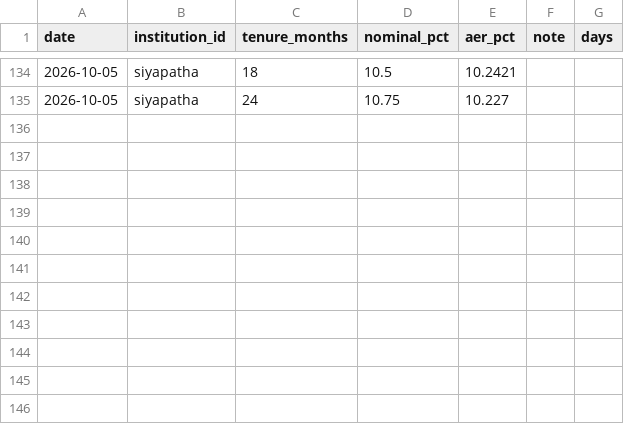
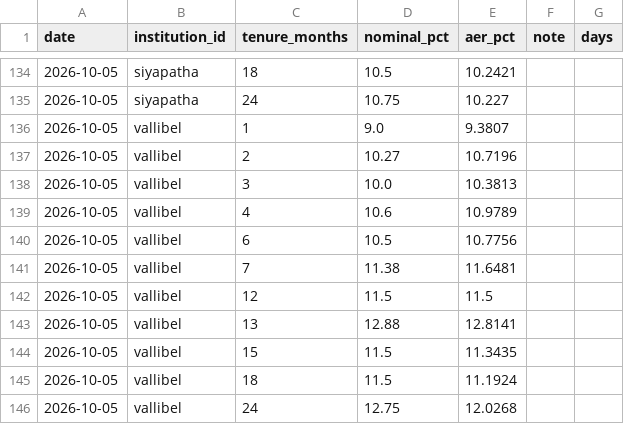
Before and after one commit to randeshd/rate-tracker, a CSV file: data/history/rates.csv, drawn as a sheet; only a part is shown, gaps mark what is left out; the diff names each change by its address in the sheet, - before the commit and + after, or states it on an @@ line.

```diff
--- a/data/history/rates.csv
+++ b/data/history/rates.csv
+row 136: 2026-10-05 | vallibel | 1 | 9.0 | 9.3807
+row 137: 2026-10-05 | vallibel | 2 | 10.27 | 10.7196
+row 138: 2026-10-05 | vallibel | 3 | 10.0 | 10.3813
+row 139: 2026-10-05 | vallibel | 4 | 10.6 | 10.9789
+row 140: 2026-10-05 | vallibel | 6 | 10.5 | 10.7756
+row 141: 2026-10-05 | vallibel | 7 | 11.38 | 11.6481
+row 142: 2026-10-05 | vallibel | 12 | 11.5 | 11.5
+row 143: 2026-10-05 | vallibel | 13 | 12.88 | 12.8141
+row 144: 2026-10-05 | vallibel | 15 | 11.5 | 11.3435
+row 145: 2026-10-05 | vallibel | 18 | 11.5 | 11.1924
+row 146: 2026-10-05 | vallibel | 24 | 12.75 | 12.0268
```
Also changed, not shown: 2 other files.
